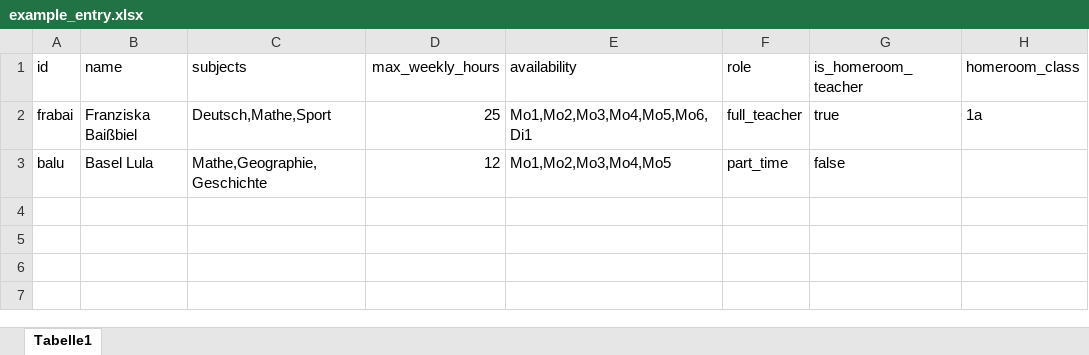
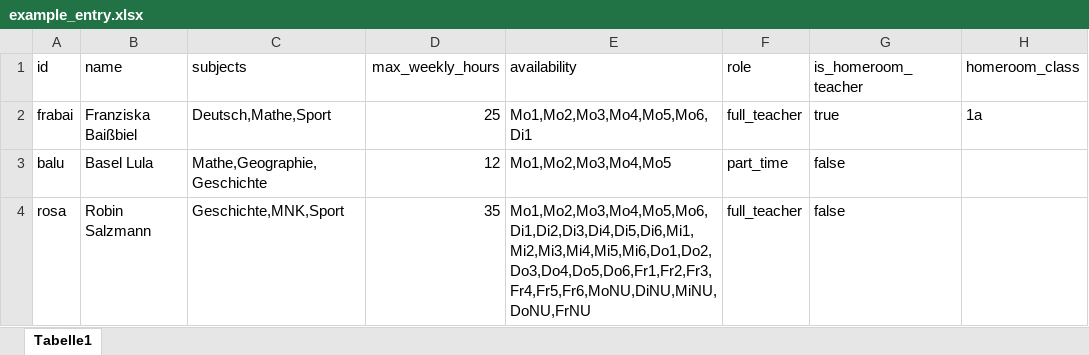
Before and after one commit to genericusername99/Timetable, an Excel workbook: data/example_entry.xlsx, sheet Tabelle1, drawn as a sheet; values as stored, in another font and other column widths than the file's, no borders; the diff names each change by its address in the sheet, - before the commit and + after, or states it on an @@ line.

Commit message:
First test run serving as proof of concept. Just three teachers and one class easy to handle.

```diff
--- a/data/example_entry.xlsx (sheet Tabelle1)
+++ b/data/example_entry.xlsx (sheet Tabelle1)
+row 4: rosa | Robin Salzmann | Geschichte,MNK,Sport | 35 | Mo1,Mo2,Mo3,Mo4,Mo5,Mo6,Di1,Di2,Di3,Di4,Di5,Di6,Mi1,Mi2,Mi3,Mi4,Mi5,Mi6,Do1,Do2,Do3,Do4,Do5,Do6,Fr1,Fr2,Fr3,Fr4,Fr5,Fr6,MoNU,DiNU,MiNU,DoNU,FrNU | full_teacher | false
```
Also changed, not shown: 6 other files.
